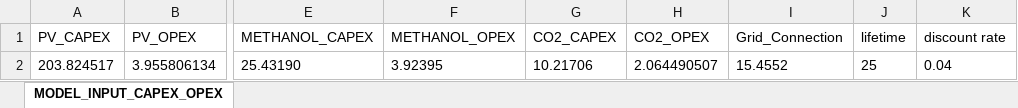
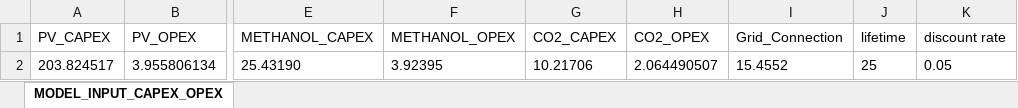
Before and after one commit to Rolvur/Thesis, an Excel workbook: Data/Economics_Data.xlsx, sheet MODEL_INPUT_CAPEX_OPEX, drawn as a sheet; only a part is shown, gaps mark what is left out; values as stored, in another font and other column widths than the file's, no borders; the diff names each change by its address in the sheet, - before the commit and + after, or states it on an @@ line.

```diff
--- a/Data/Economics_Data.xlsx (sheet MODEL_INPUT_CAPEX_OPEX)
+++ b/Data/Economics_Data.xlsx (sheet MODEL_INPUT_CAPEX_OPEX)
-K2 (discount rate): 0.04
+K2 (discount rate): 0.05
```
Also changed, not shown: 1 other file.
